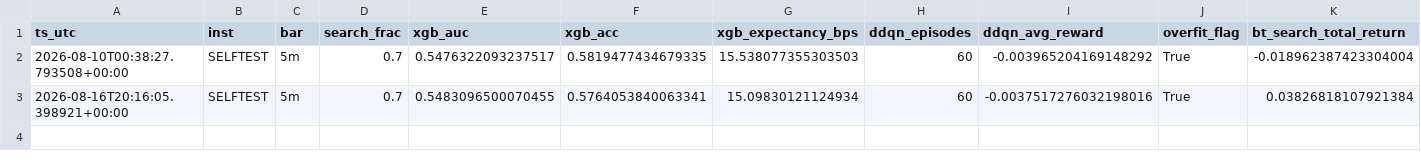
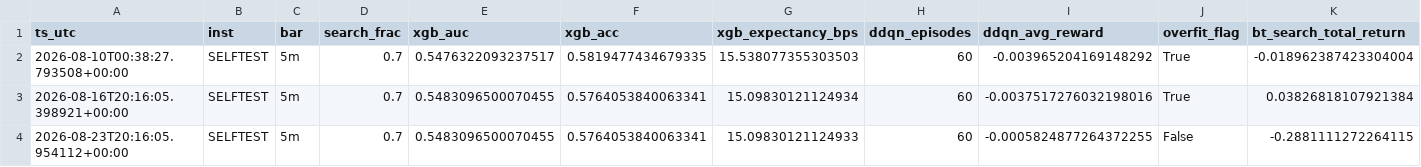
Before and after one commit to 0xFridayy/growhf-reactive-bot, a CSV file: alpha_ml/alpha_status_history.csv, drawn as a sheet; only a part is shown; rows hold the shown columns only; the diff names each change by its address in the sheet, - before the commit and + after, or states it on an @@ line.

```diff
--- a/alpha_ml/alpha_status_history.csv
+++ b/alpha_ml/alpha_status_history.csv
+row 4: 2026-08-23T20:16:05.954112+00:00 | SELFTEST | 5m | 0.7 | 0.5483096500070455 | 0.5764053840063341 | 15.09830121124933 | 60 | -0.0005824877264372255 | False | -0.2881111272264115
```
Also changed, not shown: 1 other file.
